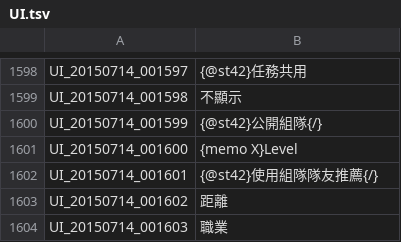
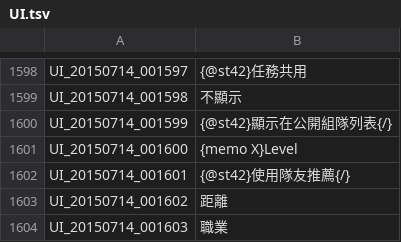
Before and after one commit to Meowurs/TreeOfSaviorChineseTraditional, a TSV file: UI.tsv, drawn as a sheet; only a part is shown, gaps mark what is left out.

Commit message:
UI 錯誤修正

```diff
--- a/UI.tsv
+++ b/UI.tsv
@@ -1599,5 +1599,5 @@ UI_20150714_001597	{@st42}任務共用
 UI_20150714_001598	不顯示
-UI_20150714_001599	{@st42}公開組隊{/}
+UI_20150714_001599	{@st42}顯示在公開組隊列表{/}
 UI_20150714_001600	{memo X}Level
-UI_20150714_001601	{@st42}使用組隊隊友推薦{/}
+UI_20150714_001601	{@st42}使用隊友推薦{/}
 UI_20150714_001602	距離
```
